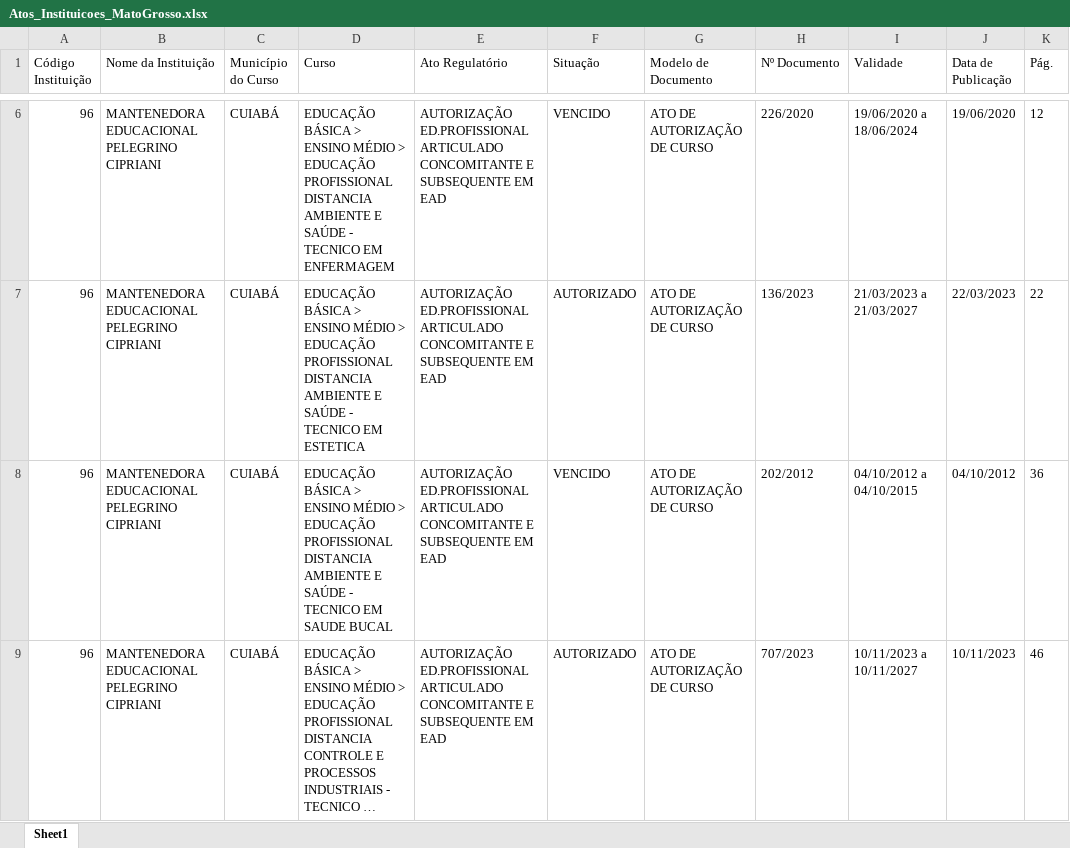
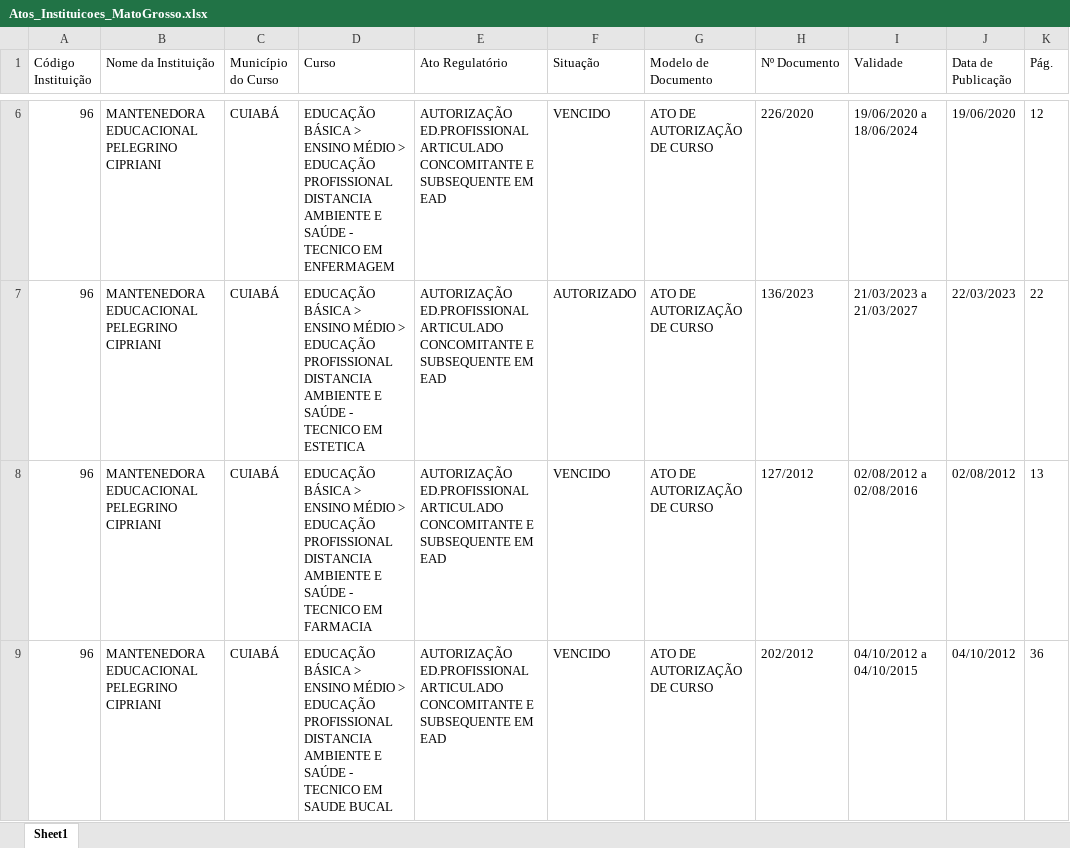
Before and after one commit to joaooliveira-ship-it/bot-atos-seduc, an Excel workbook: Atos_Instituicoes_MatoGrosso.xlsx, sheet Sheet1, drawn as a sheet; only a part is shown, gaps mark what is left out; the shorter side is filled out with more unchanged rows; long unchanged cells end in …; values as stored, in another font and other column widths than the file's, no borders; the diff covers the shown part only; the diff names each change by its address in the sheet, - before the commit and + after, or states it on an @@ line.

```diff
--- a/Atos_Instituicoes_MatoGrosso.xlsx (sheet Sheet1)
+++ b/Atos_Instituicoes_MatoGrosso.xlsx (sheet Sheet1)
+row 8: 96 | MANTENEDORA EDUCACIONAL PELEGRINO CIPRIANI | CUIABÁ | EDUCAÇÃO BÁSICA > ENSINO MÉDIO > EDUCAÇÃO PROFISSIONAL DISTANCIA AMBIENTE E SAÚDE - TECNICO EM FARMACIA | AUTORIZAÇÃO ED.PROFISSIONAL ARTICULADO CONCOMITANTE E SUBSEQUENTE EM EAD | VENCIDO | ATO DE AUTORIZAÇÃO DE CURSO | 127/2012 | 02/08/2012 a 02/08/2016 | 02/08/2012 | 13
```
Also changed, not shown: 2 added rows elsewhere in this sheet.
